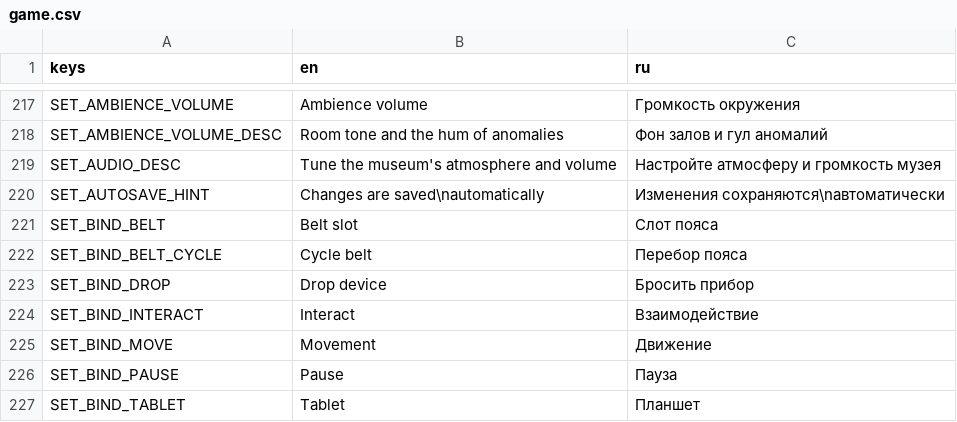
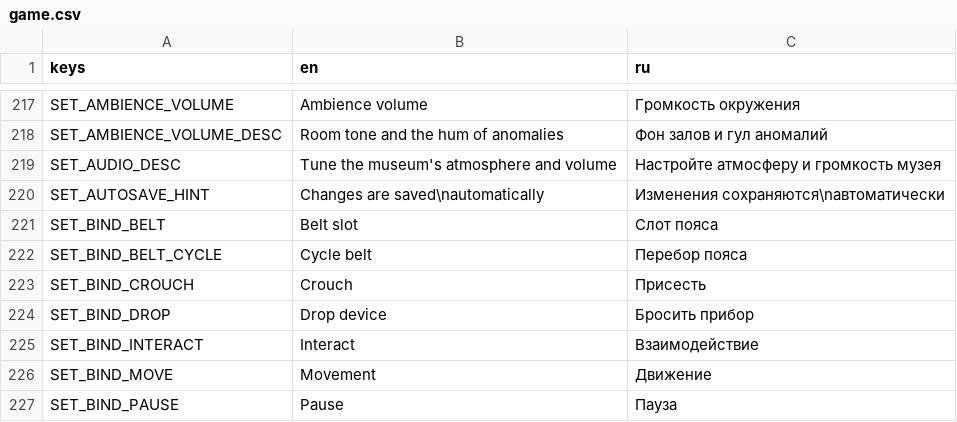
Before and after one commit to sergltvn-rgb/museum-liminal-v-0.9.4, a CSV file: localization/game.csv, drawn as a sheet; only a part is shown, gaps mark what is left out; the shorter side is filled out with more unchanged rows; the diff names each change by its address in the sheet, - before the commit and + after, or states it on an @@ line.

Commit message:
stealth: held crouch owned by PlayerScaleController, blocked stand-up, Ctrl/R3 binding

```diff
--- a/localization/game.csv
+++ b/localization/game.csv
+row 223: SET_BIND_CROUCH | Crouch | Присесть
```
Also changed, not shown: 7 other files.
